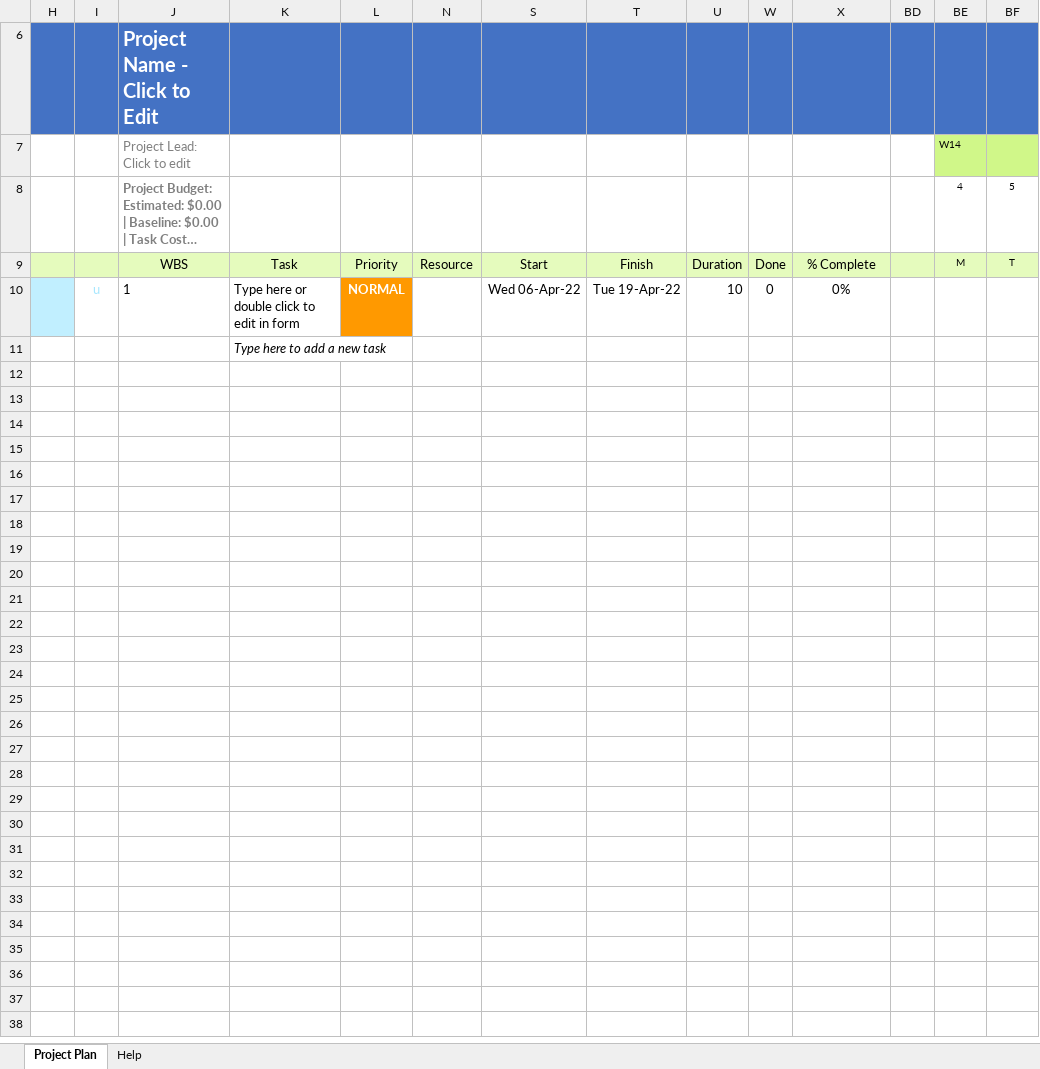
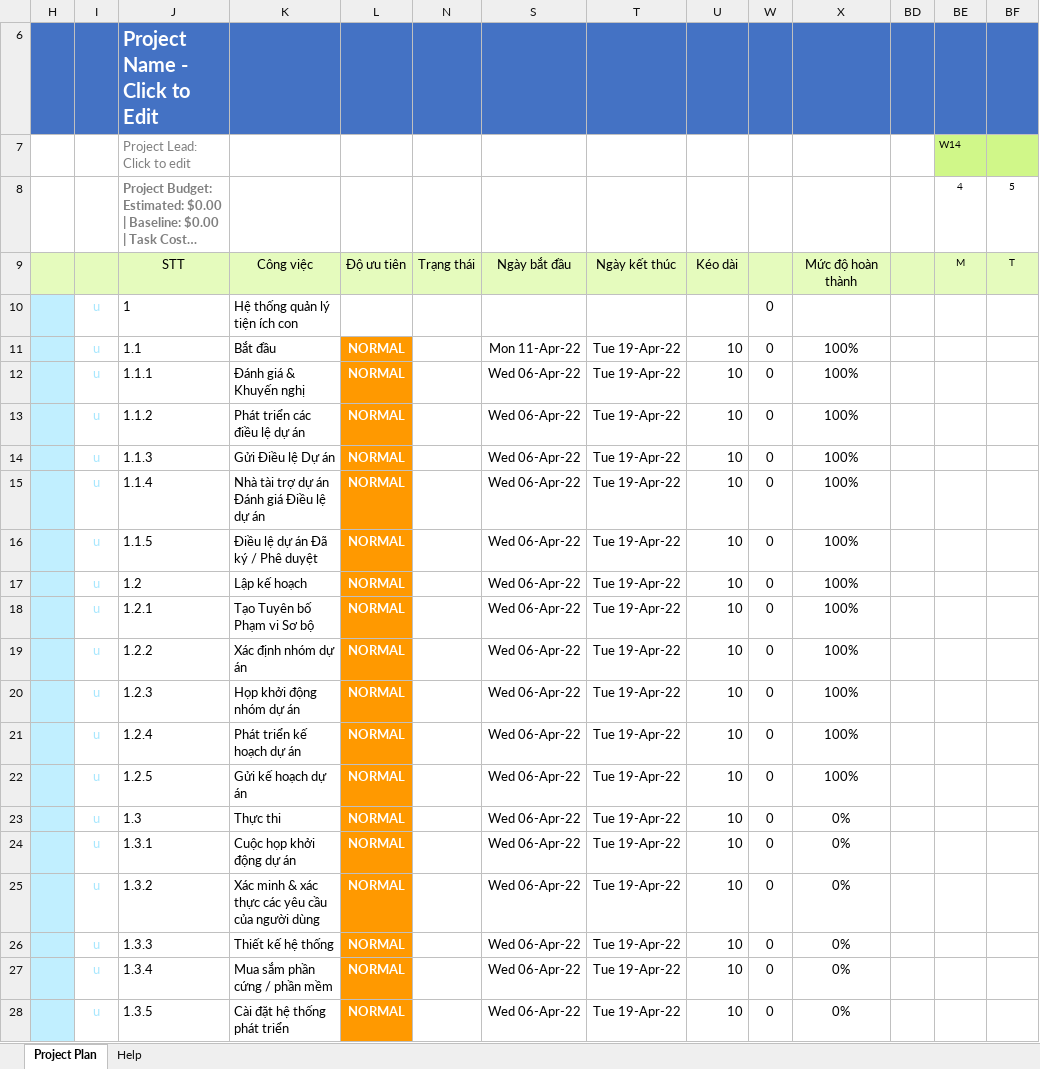
Before and after one commit to DreamLU2508/doccument_PTDAPM, an Excel workbook: Project Planning/Gantt_Excel_Pro_Daily_Free1.xlsm, sheet Project Plan, drawn as a sheet; only a part is shown; long unchanged cells end in …; values as stored, in another font and other column widths than the file's, no borders; charts and pictures and conditional formats not drawn; 1 other sheet too large or unreadable and not compared; removed rows and columns are numbered as before the commit, all else as after; rows hold the shown columns only; the diff covers the shown part only; the diff names each change by its address in the sheet, - before the commit and + after, or states it on an @@ line.

```diff
--- a/Project Planning/Gantt_Excel_Pro_Daily_Free1.xlsm (sheet Project Plan)
+++ b/Project Planning/Gantt_Excel_Pro_Daily_Free1.xlsm (sheet Project Plan)
-J9: WBS
+J9: STT
-K9: Task
+K9: Công việc
-L9: Priority
+L9: Độ ưu tiên
-N9: Resource
+N9: Trạng thái
-S9: Start
+S9: Ngày bắt đầu
-T9: Finish
+T9: Ngày kết thúc
-U9: Duration
+U9: Kéo dài
-W9: Done
+W9: (empty)
-X9: % Complete
+X9: Mức độ hoàn thành
+row 10:  | u | 1 | Hệ thống quản lý tiện ích con |  |  |  |  |  | 0
+row 11:  | u | 1.1 | Bắt đầu | NORMAL |  | Mon 11-Apr-22 | Tue 19-Apr-22 | 10 | 0 | 100%
+row 12:  | u | 1.1.1 | Đánh giá & Khuyến nghị | NORMAL |  | Wed 06-Apr-22 | Tue 19-Apr-22 | 10 | 0 | 100%
+row 13:  | u | 1.1.2 | Phát triển các điều lệ dự án | NORMAL |  | Wed 06-Apr-22 | Tue 19-Apr-22 | 10 | 0 | 100%
+row 14:  | u | 1.1.3 | Gửi Điều lệ Dự án | NORMAL |  | Wed 06-Apr-22 | Tue 19-Apr-22 | 10 | 0 | 100%
+row 15:  | u | 1.1.4 | Nhà tài trợ dự án Đánh giá Điều lệ dự án | NORMAL |  | Wed 06-Apr-22 | Tue 19-Apr-22 | 10 | 0 | 100%
+row 16:  | u | 1.1.5 | Điều lệ dự án Đã ký / Phê duyệt | NORMAL |  | Wed 06-Apr-22 | Tue 19-Apr-22 | 10 | 0 | 100%
+row 17:  | u | 1.2 | Lập kế hoạch | NORMAL |  | Wed 06-Apr-22 | Tue 19-Apr-22 | 10 | 0 | 100%
+row 18:  | u | 1.2.1 | Tạo Tuyên bố Phạm vi Sơ bộ | NORMAL |  | Wed 06-Apr-22 | Tue 19-Apr-22 | 10 | 0 | 100%
+row 19:  | u | 1.2.2 | Xác định nhóm dự án | NORMAL |  | Wed 06-Apr-22 | Tue 19-Apr-22 | 10 | 0 | 100%
+row 20:  | u | 1.2.3 | Họp khởi động nhóm dự án | NORMAL |  | Wed 06-Apr-22 | Tue 19-Apr-22 | 10 | 0 | 100%
+row 21:  | u | 1.2.4 | Phát triển kế hoạch dự án | NORMAL |  | Wed 06-Apr-22 | Tue 19-Apr-22 | 10 | 0 | 100%
+row 22:  | u | 1.2.5 | Gửi kế hoạch dự án | NORMAL |  | Wed 06-Apr-22 | Tue 19-Apr-22 | 10 | 0 | 100%
+row 23:  | u | 1.3 | Thực thi | NORMAL |  | Wed 06-Apr-22 | Tue 19-Apr-22 | 10 | 0 | 0%
+row 24:  | u | 1.3.1 | Cuộc họp khởi động dự án | NORMAL |  | Wed 06-Apr-22 | Tue 19-Apr-22 | 10 | 0 | 0%
-J25: 1
+J25: 1.3.2
-K25: Type here or double click to edit in form
+K25: Xác minh & xác thực các yêu cầu của người dùng
-row 11:  |  |  | Type here to add a new task
+row 26:  | u | 1.3.3 | Thiết kế hệ thống | NORMAL |  | Wed 06-Apr-22 | Tue 19-Apr-22 | 10 | 0 | 0%
+row 27:  | u | 1.3.4 | Mua sắm phần cứng / phần mềm | NORMAL |  | Wed 06-Apr-22 | Tue 19-Apr-22 | 10 | 0 | 0%
+row 28:  | u | 1.3.5 | Cài đặt hệ thống phát triển | NORMAL |  | Wed 06-Apr-22 | Tue 19-Apr-22 | 10 | 0 | 0%
```
Also changed, not shown: 12 added rows elsewhere in this sheet, hidden cells, charts or pictures, Project Planning/Gantt_Excel_Pro_Hourly_Free1.xlsm, 4 other files.
